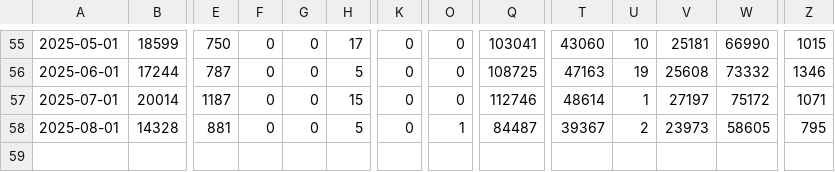
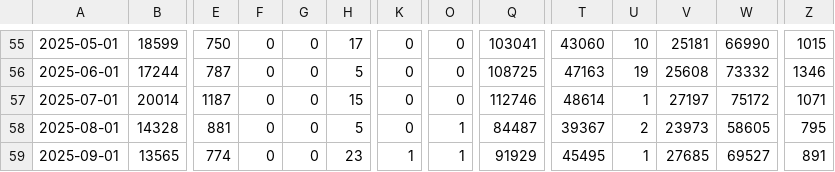
Before and after one commit to DerGenaue/ev_transition, a CSV file: data/de-kba/fz28_1_aggregated.csv, drawn as a sheet; only a part is shown, gaps mark what is left out; rows hold the shown columns only; the diff names each change by its address in the sheet, - before the commit and + after, or states it on an @@ line.

```diff
--- a/data/de-kba/fz28_1_aggregated.csv
+++ b/data/de-kba/fz28_1_aggregated.csv
+row 59: 2025-09-01 | 13565 | 774 | 0 | 0 | 23 | 1 | 1 | 91929 | 45495 | 1 | 27685 | 69527 | 891
```
Also changed, not shown: 47 other files.
